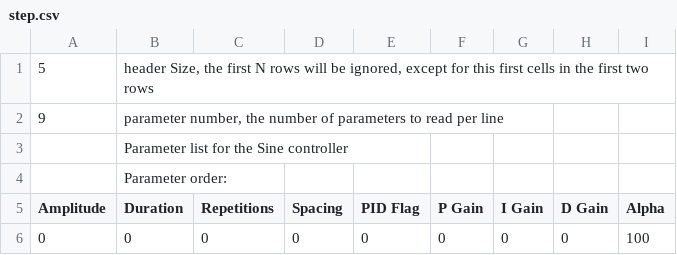
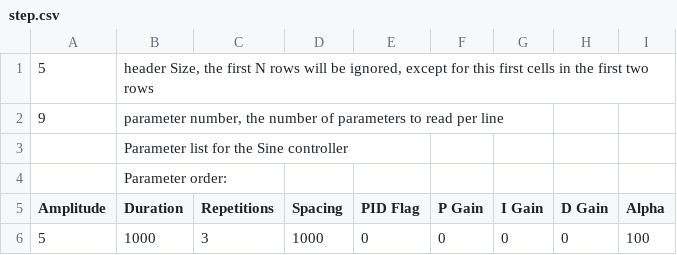
Before and after one commit to naubiomech/OpenExo, a CSV file: SDCard/ankleControllers/step.csv, drawn as a sheet.

Commit message:
Updated Motor for v3 driver config, updated step to stop motor

```diff
--- a/SDCard/ankleControllers/step.csv
+++ b/SDCard/ankleControllers/step.csv
@@ -5,2 +5,2 @@
 Amplitude,Duration,Repetitions,Spacing,PID Flag,P Gain,I Gain,D Gain,Alpha
-0,0,0,0,0,0,0,0,100
+5,1000,3,1000,0,0,0,0,100
```
Also changed, not shown: 5 other files.
